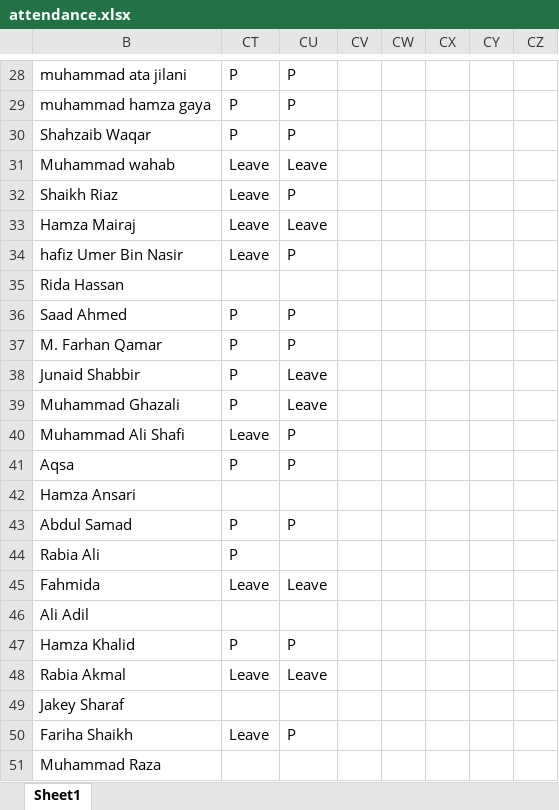
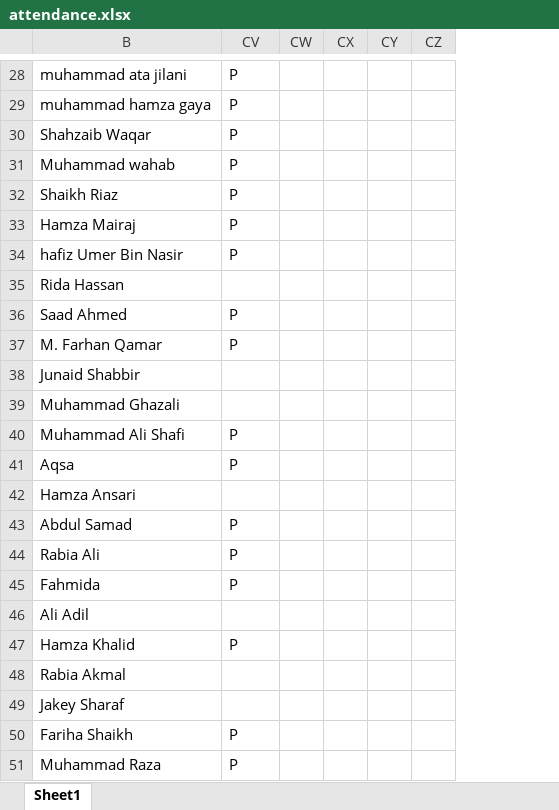
Before and after one commit to taharushain/IT-Entrepreneurship, an Excel workbook: attendance.xlsx, sheet Sheet1, drawn as a sheet; only a part is shown, gaps mark what is left out; values as stored, in another font and other column widths than the file's, no cell formats; removed rows and columns are numbered as before the commit, all else as after; the diff covers the shown part only; the diff names each change by its address in the sheet, - before the commit and + after, or states it on an @@ line.

```diff
--- a/attendance.xlsx (sheet Sheet1)
+++ b/attendance.xlsx (sheet Sheet1)
@@ column CT hidden, rows 28-50: P | P | P | Leave | Leave | Leave | Leave |  | P | P | P | P | Leave | P |  | P | P | Leave |  | P | Leave |  | Leave @@
-column CV, empty
-CV31: Leave
+CV31: P
-CV33: Leave
+CV33: P
-CV38:CV39: Leave
+CV38:CV39: (empty)
-CV44: (empty)
+CV44: P
-CV45: Leave
+CV45: P
-CV48: Leave
+CV48: (empty)
-CV51: (empty)
+CV51: P
```
Also changed, not shown: 13 edited cells elsewhere in this sheet, cell formats, grades.xlsx, 31 other files.
